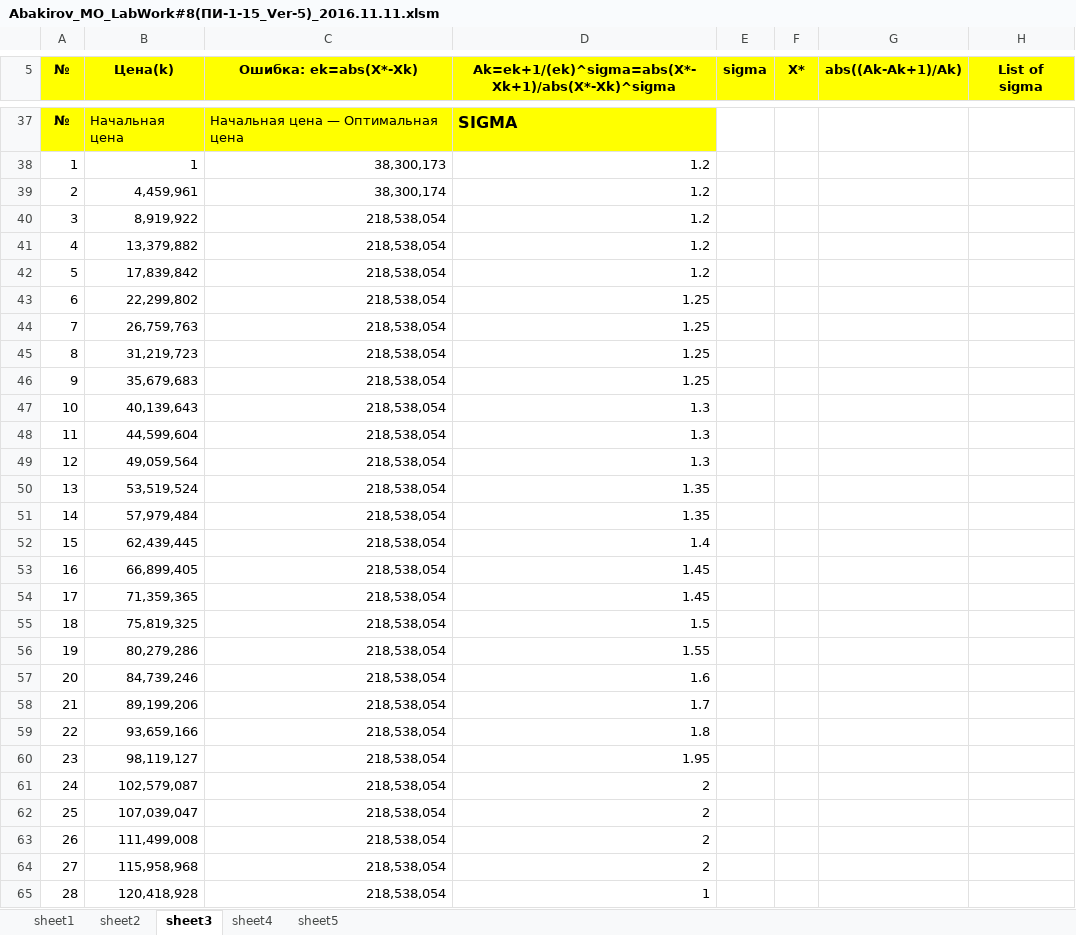
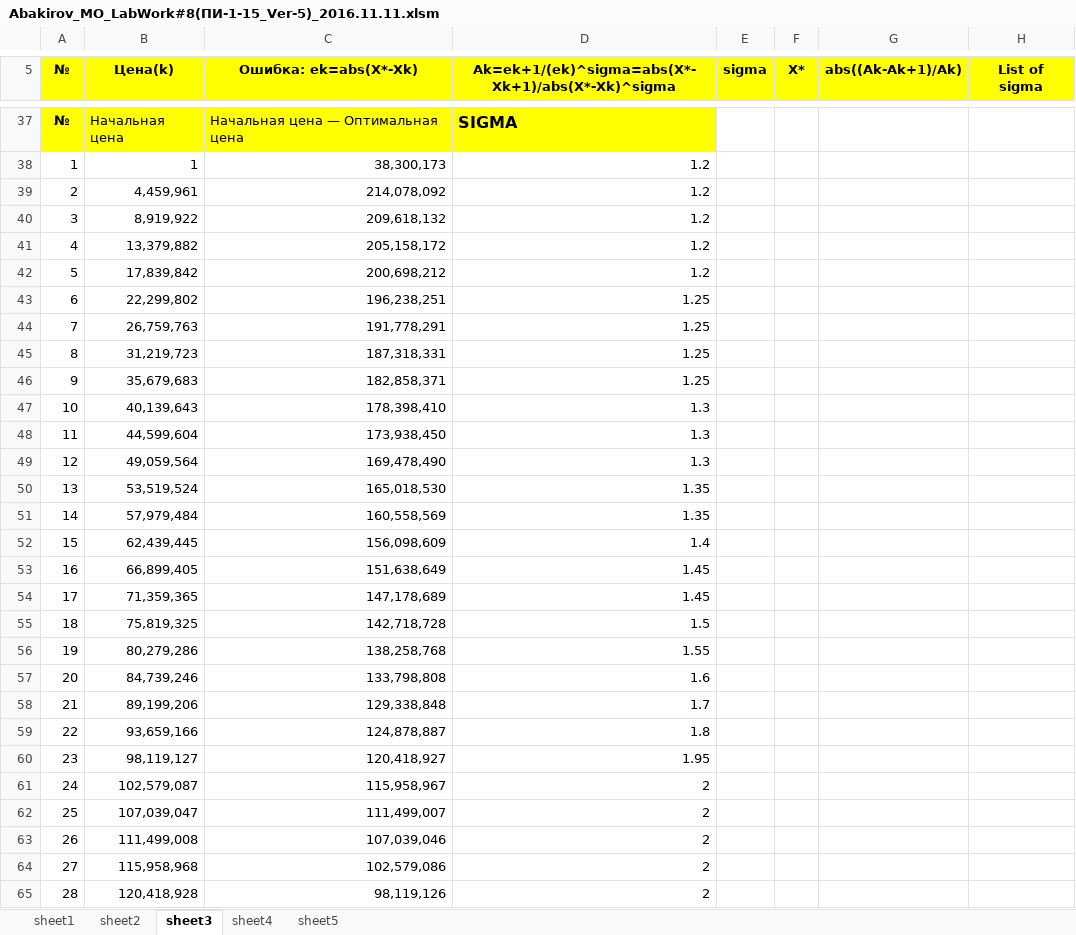
Before and after one commit to nabakirov/se_3, an Excel workbook: mo/Abakirov_MO_LabWork#8(ПИ-1-15_Ver-5)_2016.11.11.xlsm, sheet sheet3, drawn as a sheet; only a part is shown, gaps mark what is left out; values as stored, in another font and other column widths than the file's, no borders; charts and pictures and conditional formats not drawn; the diff covers the shown part only; the diff names each change by its address in the sheet, - before the commit and + after, or states it on an @@ line.

```diff
--- a/mo/Abakirov_MO_LabWork#8(ПИ-1-15_Ver-5)_2016.11.11.xlsm (sheet sheet3)
+++ b/mo/Abakirov_MO_LabWork#8(ПИ-1-15_Ver-5)_2016.11.11.xlsm (sheet sheet3)
-C39 (Ошибка: ek=abs(X*-Xk)): 38,300,174
+C39 (Ошибка: ek=abs(X*-Xk)): 214,078,092
-C40 (Ошибка: ek=abs(X*-Xk)): 218,538,054
+C40 (Ошибка: ek=abs(X*-Xk)): 209,618,132
-C41 (Ошибка: ek=abs(X*-Xk)): 218,538,054
+C41 (Ошибка: ek=abs(X*-Xk)): 205,158,172
-C42 (Ошибка: ek=abs(X*-Xk)): 218,538,054
+C42 (Ошибка: ek=abs(X*-Xk)): 200,698,212
-C43 (Ошибка: ek=abs(X*-Xk)): 218,538,054
+C43 (Ошибка: ek=abs(X*-Xk)): 196,238,251
-C44 (Ошибка: ek=abs(X*-Xk)): 218,538,054
+C44 (Ошибка: ek=abs(X*-Xk)): 191,778,291
-C45 (Ошибка: ek=abs(X*-Xk)): 218,538,054
+C45 (Ошибка: ek=abs(X*-Xk)): 187,318,331
-C46 (Ошибка: ek=abs(X*-Xk)): 218,538,054
+C46 (Ошибка: ek=abs(X*-Xk)): 182,858,371
-C47 (Ошибка: ek=abs(X*-Xk)): 218,538,054
+C47 (Ошибка: ek=abs(X*-Xk)): 178,398,410
-C48 (Ошибка: ek=abs(X*-Xk)): 218,538,054
+C48 (Ошибка: ek=abs(X*-Xk)): 173,938,450
-C49 (Ошибка: ek=abs(X*-Xk)): 218,538,054
+C49 (Ошибка: ek=abs(X*-Xk)): 169,478,490
-C50 (Ошибка: ek=abs(X*-Xk)): 218,538,054
+C50 (Ошибка: ek=abs(X*-Xk)): 165,018,530
-C51 (Ошибка: ek=abs(X*-Xk)): 218,538,054
+C51 (Ошибка: ek=abs(X*-Xk)): 160,558,569
-C52 (Ошибка: ek=abs(X*-Xk)): 218,538,054
+C52 (Ошибка: ek=abs(X*-Xk)): 156,098,609
-C53 (Ошибка: ek=abs(X*-Xk)): 218,538,054
+C53 (Ошибка: ek=abs(X*-Xk)): 151,638,649
-C54 (Ошибка: ek=abs(X*-Xk)): 218,538,054
+C54 (Ошибка: ek=abs(X*-Xk)): 147,178,689
-C55 (Ошибка: ek=abs(X*-Xk)): 218,538,054
+C55 (Ошибка: ek=abs(X*-Xk)): 142,718,728
-C56 (Ошибка: ek=abs(X*-Xk)): 218,538,054
+C56 (Ошибка: ek=abs(X*-Xk)): 138,258,768
-C57 (Ошибка: ek=abs(X*-Xk)): 218,538,054
+C57 (Ошибка: ek=abs(X*-Xk)): 133,798,808
-C58 (Ошибка: ek=abs(X*-Xk)): 218,538,054
+C58 (Ошибка: ek=abs(X*-Xk)): 129,338,848
-C59 (Ошибка: ek=abs(X*-Xk)): 218,538,054
+C59 (Ошибка: ek=abs(X*-Xk)): 124,878,887
-C60 (Ошибка: ek=abs(X*-Xk)): 218,538,054
+C60 (Ошибка: ek=abs(X*-Xk)): 120,418,927
-C61 (Ошибка: ek=abs(X*-Xk)): 218,538,054
+C61 (Ошибка: ek=abs(X*-Xk)): 115,958,967
-C62 (Ошибка: ek=abs(X*-Xk)): 218,538,054
+C62 (Ошибка: ek=abs(X*-Xk)): 111,499,007
-C63 (Ошибка: ek=abs(X*-Xk)): 218,538,054
+C63 (Ошибка: ek=abs(X*-Xk)): 107,039,046
-C64 (Ошибка: ek=abs(X*-Xk)): 218,538,054
+C64 (Ошибка: ek=abs(X*-Xk)): 102,579,086
-C65 (Ошибка: ek=abs(X*-Xk)): 218,538,054
+C65 (Ошибка: ek=abs(X*-Xk)): 98,119,126
-D65: 1
+D65: 2
```
Also changed, not shown: other rows of this sheet, sheet sheet5, sheet sheet4, charts or pictures, mo/lab_7/Abakirov_MO_LabWork#7(Ver-4)_ПИ-1-15_2017.09.03.xlsm, 2 other files.
